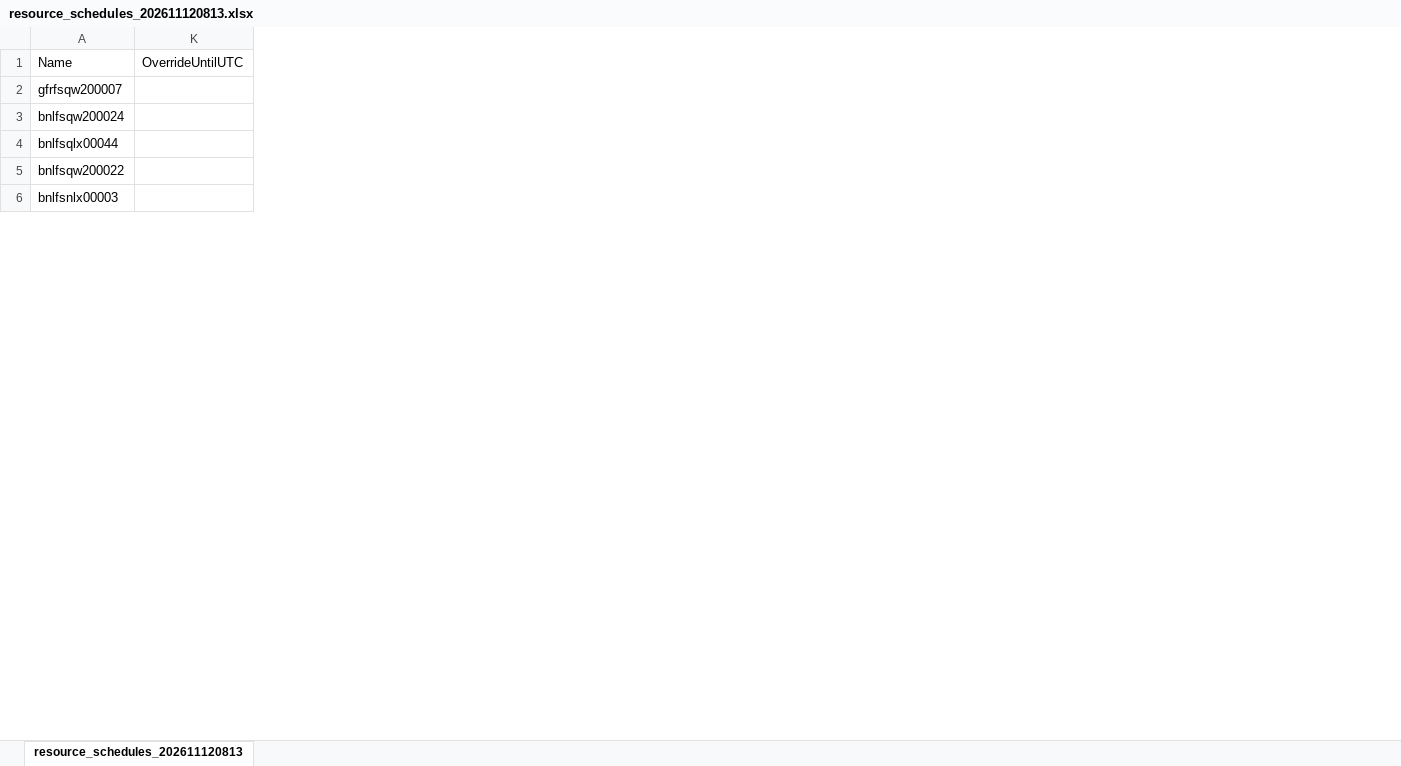
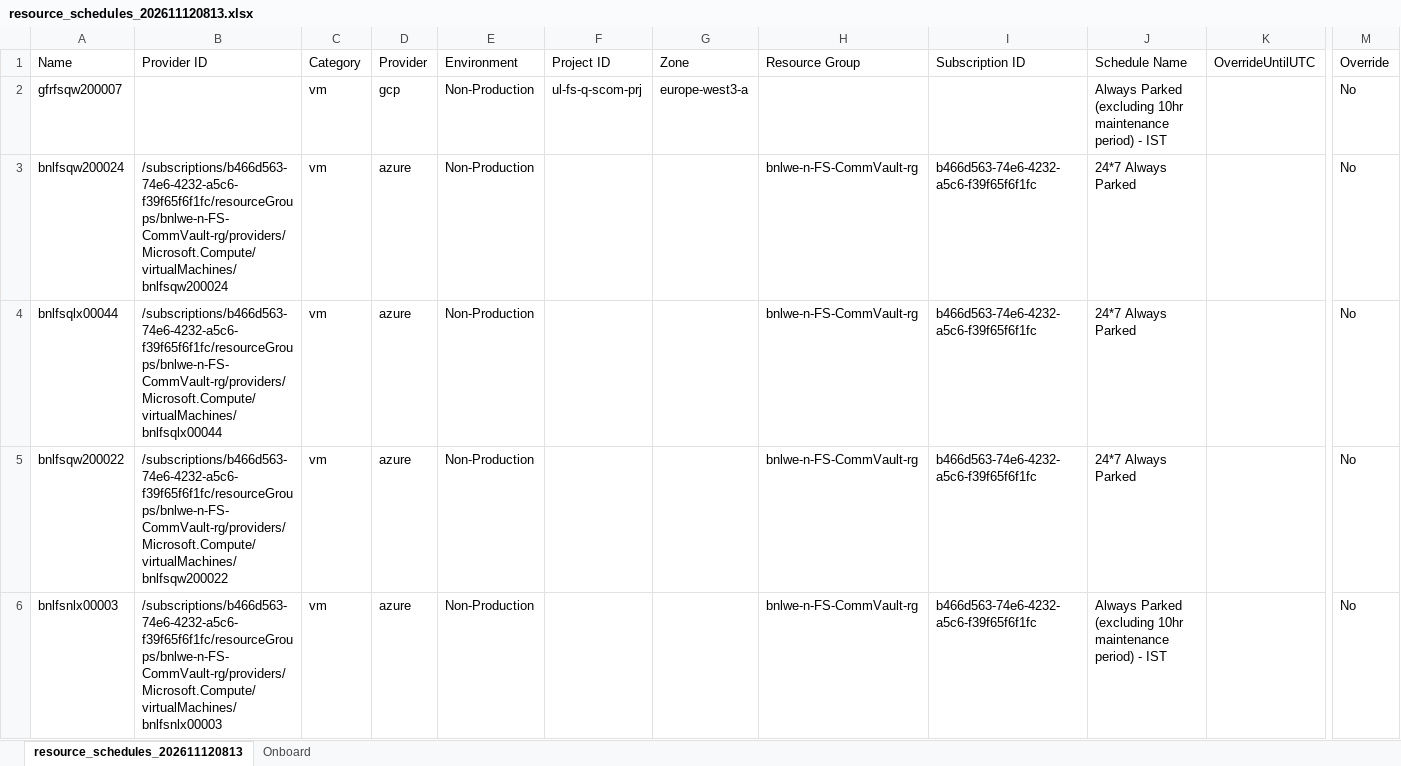
Before and after one commit to charanvb/Mini-PMC, an Excel workbook: ParkIt report/resource_schedules_202611120813.xlsx, sheet resource_schedules_202611120813, drawn as a sheet; only a part is shown, gaps mark what is left out; values as stored, in another font and other column widths than the file's, no borders; conditional formats not drawn; the diff names each change by its address in the sheet, - before the commit and + after, or states it on an @@ line.

```diff
--- a/ParkIt report/resource_schedules_202611120813.xlsx (sheet resource_schedules_202611120813)
+++ b/ParkIt report/resource_schedules_202611120813.xlsx (sheet resource_schedules_202611120813)
+sheet tab: Onboard
@@ column B (Provider ID) unhidden, rows 3-6: /subscriptions/b466d563-74e6-4232-a5c6-f39f65f6f1fc/resourceGroups/bnlwe-n-FS-CommVault-rg/providers/Microsoft.Compute/virtualMachines/bnlfsqw200024 | /subscriptions/b466d563-74e6-4232-a5c6-f39f65f6f1fc/resourceGroups/bnlwe-n-FS-CommVault-rg/providers/Microsoft.Compute/virtualMachines/bnlfsqlx00044 | /subscriptions/b466d563-74e6-4232-a5c6-f39f65f6f1fc/resourceGroups/bnlwe-n-FS-CommVault-rg/providers/Microsoft.Compute/virtualMachines/bnlfsqw200022 | /subscriptions/b466d563-74e6-4232-a5c6-f39f65f6f1fc/resourceGroups/bnlwe-n-FS-CommVault-rg/providers/Microsoft.Compute/virtualMachines/bnlfsnlx00003 @@
@@ column C (Category) unhidden, rows 2-6: all vm @@
@@ column D (Provider) unhidden, rows 2-6: gcp | azure | azure | azure | azure @@
@@ column E (Environment) unhidden, rows 2-6: all Non-Production @@
@@ column F (Project ID) unhidden, row 2: ul-fs-q-scom-prj @@
@@ column G (Zone) unhidden, row 2: europe-west3-a @@
@@ column H (Resource Group) unhidden, rows 3-6: all bnlwe-n-FS-CommVault-rg @@
@@ column I (Subscription ID) unhidden, rows 3-6: all b466d563-74e6-4232-a5c6-f39f65f6f1fc @@
@@ column J (Schedule Name) unhidden, rows 2-6: Always Parked (excluding 10hr maintenance period) - IST | 24*7 Always Parked | 24*7 Always Parked | 24*7 Always Parked | Always Parked (excluding 10hr maintenance period) - IST @@
+column M (Override), rows 2-6: all No
```
Also changed, not shown: hidden cells, 2 other files.
